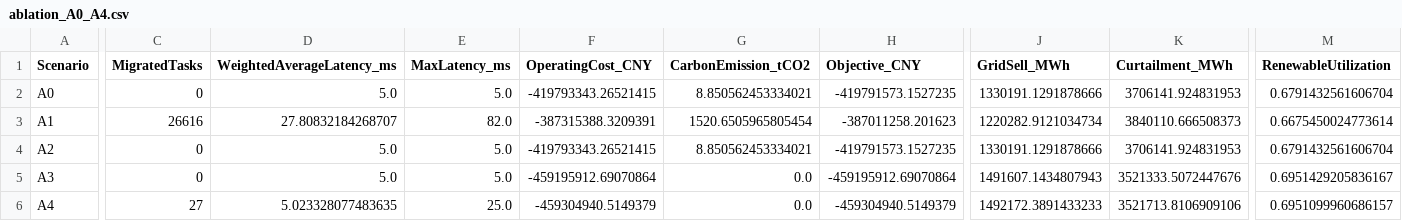
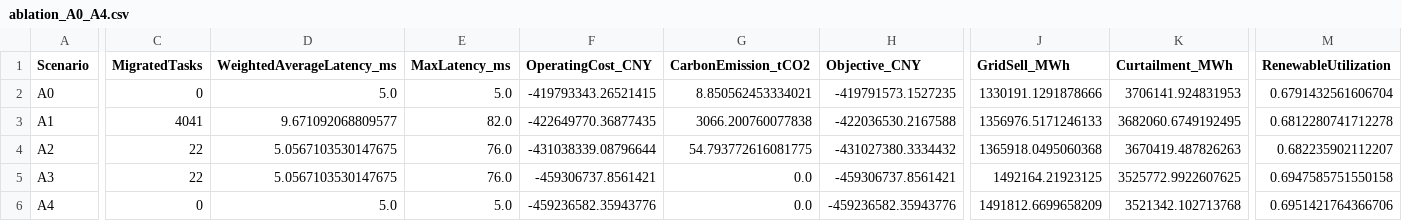
Before and after one commit to morozov130300/2026ModelingTraining, a CSV file: t4/output/reports/ablation_A0_A4.csv, drawn as a sheet; only a part is shown, gaps mark what is left out; the diff covers the shown part only; the diff names each change by its address in the sheet, - before the commit and + after, or states it on an @@ line.

```diff
--- a/t4/output/reports/ablation_A0_A4.csv
+++ b/t4/output/reports/ablation_A0_A4.csv
-C3 (MigratedTasks): 26616
+C3 (MigratedTasks): 4041
-D3 (WeightedAverageLatency_ms): 27.80832184268707
+D3 (WeightedAverageLatency_ms): 9.671092068809577
-F3 (OperatingCost_CNY): -387315388.3209391
+F3 (OperatingCost_CNY): -422649770.36877435
-G3 (CarbonEmission_tCO2): 1520.6505965805454
+G3 (CarbonEmission_tCO2): 3066.200760077838
-H3 (Objective_CNY): -387011258.201623
+H3 (Objective_CNY): -422036530.2167588
-J3 (GridSell_MWh): 1220282.9121034734
+J3 (GridSell_MWh): 1356976.5171246133
-K3 (Curtailment_MWh): 3840110.666508373
+K3 (Curtailment_MWh): 3682060.6749192495
-M3 (RenewableUtilization): 0.6675450024773614
+M3 (RenewableUtilization): 0.6812280741712278
-C4:C5 (MigratedTasks): 0
+C4:C5 (MigratedTasks): 22
-D4:D5 (WeightedAverageLatency_ms): 5.0
+D4:D5 (WeightedAverageLatency_ms): 5.0567103530147675
-E4:E5 (MaxLatency_ms): 5.0
+E4:E5 (MaxLatency_ms): 76.0
-F4 (OperatingCost_CNY): -419793343.26521415
+F4 (OperatingCost_CNY): -431038339.08796644
-G4 (CarbonEmission_tCO2): 8.850562453334021
+G4 (CarbonEmission_tCO2): 54.793772616081775
-H4 (Objective_CNY): -419791573.1527235
+H4 (Objective_CNY): -431027380.3334432
-J4 (GridSell_MWh): 1330191.1291878666
+J4 (GridSell_MWh): 1365918.0495060368
-K4 (Curtailment_MWh): 3706141.924831953
+K4 (Curtailment_MWh): 3670419.487826263
-M4 (RenewableUtilization): 0.6791432561606704
+M4 (RenewableUtilization): 0.682235902112207
-F5 (OperatingCost_CNY): -459195912.69070864
+F5 (OperatingCost_CNY): -459306737.8561421
-H5 (Objective_CNY): -459195912.69070864
+H5 (Objective_CNY): -459306737.8561421
-J5 (GridSell_MWh): 1491607.1434807943
+J5 (GridSell_MWh): 1492164.21923125
-K5 (Curtailment_MWh): 3521333.5072447676
+K5 (Curtailment_MWh): 3525772.9922607625
-M5 (RenewableUtilization): 0.6951429205836167
+M5 (RenewableUtilization): 0.6947585751550158
-C6 (MigratedTasks): 27
+C6 (MigratedTasks): 0
-D6 (WeightedAverageLatency_ms): 5.023328077483635
+D6 (WeightedAverageLatency_ms): 5.0
-E6 (MaxLatency_ms): 25.0
+E6 (MaxLatency_ms): 5.0
-F6 (OperatingCost_CNY): -459304940.5149379
+F6 (OperatingCost_CNY): -459236582.35943776
-H6 (Objective_CNY): -459304940.5149379
+H6 (Objective_CNY): -459236582.35943776
-J6 (GridSell_MWh): 1492172.3891433233
+J6 (GridSell_MWh): 1491812.6699658209
-K6 (Curtailment_MWh): 3521713.8106909106
+K6 (Curtailment_MWh): 3521342.102713768
-M6 (RenewableUtilization): 0.6951099960686157
+M6 (RenewableUtilization): 0.6951421764366706
```
Also changed, not shown: 4 edited cells elsewhere in this file, t4/output/reports/scenario_sensitivity.csv, 29 other files.
